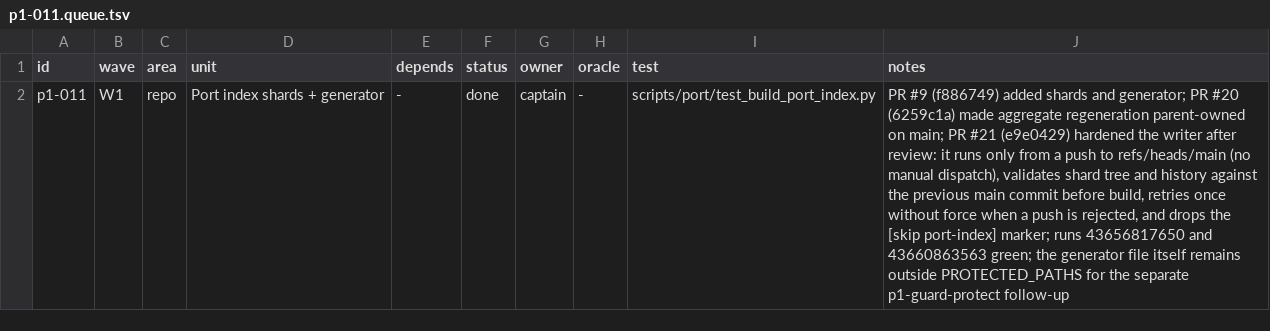
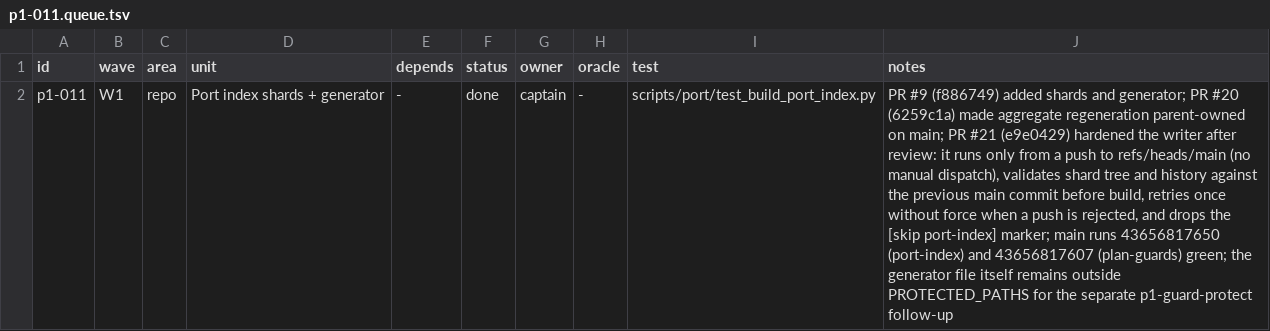
Before and after one commit to seanburkes/playnite-linux, a TSV file: docs/port/units/p1-011.queue.tsv, drawn as a sheet; the diff names each change by its address in the sheet, - before the commit and + after, or states it on an @@ line.

```diff
--- a/docs/port/units/p1-011.queue.tsv
+++ b/docs/port/units/p1-011.queue.tsv
-J2 (notes): …port-index] marker; runs 43656817650 and 43660863563 green; the…
+J2 (notes): …port-index] marker; main runs 43656817650 (port-index) and 43656817607 (plan-guards) green; the…
```
Also changed, not shown: docs/port/units/p1-008.ledger.tsv, docs/port/units/p1-008.queue.tsv, 12 other files.
